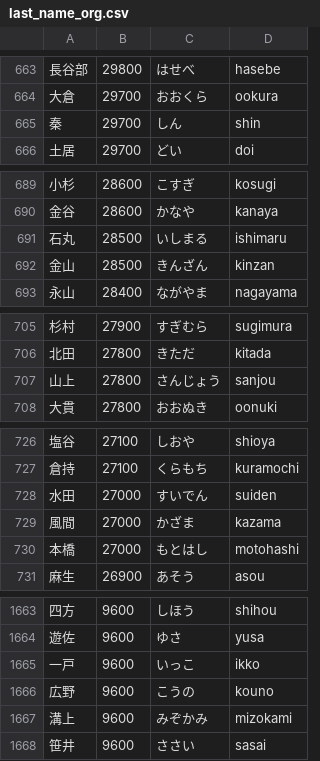
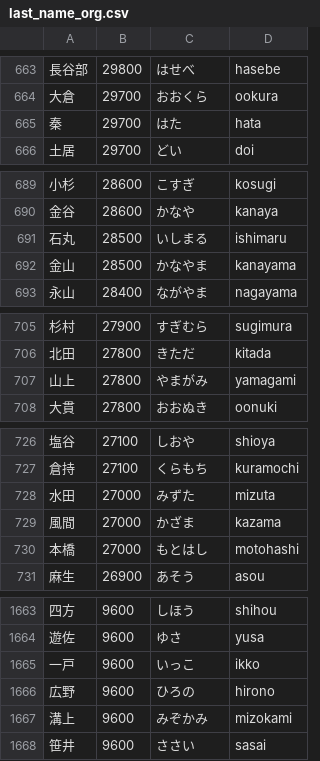
Before and after one commit to shuheilocale/japanese-personal-name-dataset, a CSV file: japanese_personal_name_dataset/dataset/last_name_org.csv, drawn as a sheet; only a part is shown, gaps mark what is left out; the diff covers the shown part only.

```diff
--- a/japanese_personal_name_dataset/dataset/last_name_org.csv
+++ b/japanese_personal_name_dataset/dataset/last_name_org.csv
@@ -664,3 +664,3 @@
 大倉,29700,おおくら,ookura
-秦,29700,しん,shin
+秦,29700,はた,hata
 土居,29700,どい,doi
@@ -691,3 +691,3 @@
 石丸,28500,いしまる,ishimaru
-金山,28500,きんざん,kinzan
+金山,28500,かなやま,kanayama
 永山,28400,ながやま,nagayama
@@ -706,3 +706,3 @@
 北田,27800,きただ,kitada
-山上,27800,さんじょう,sanjou
+山上,27800,やまがみ,yamagami
 大貫,27800,おおぬき,oonuki
@@ -727,3 +727,3 @@
 倉持,27100,くらもち,kuramochi
-水田,27000,すいでん,suiden
+水田,27000,みずた,mizuta
 風間,27000,かざま,kazama
@@ -1665,3 +1665,3 @@
 一戸,9600,いっこ,ikko
-広野,9600,こうの,kouno
+広野,9600,ひろの,hirono
 溝上,9600,みぞかみ,mizokami
```
Also changed, not shown: 2 edited cells elsewhere in this file, japanese_personal_name_dataset/dataset/first_name_man_opti.csv, japanese_personal_name_dataset/dataset/first_name_woman_opti.csv, 10 other files.
